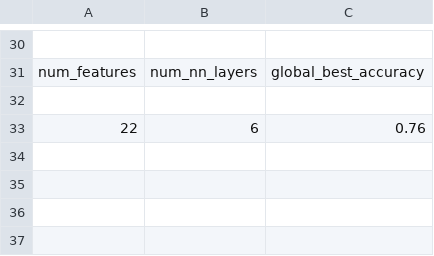
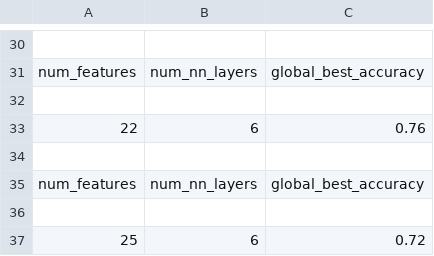
Before and after one commit to Mashiatmm/AD_Project_Thesis, a CSV file: genetic data/model_global_best_accuracy.csv, drawn as a sheet; only a part is shown, gaps mark what is left out; the diff names each change by its address in the sheet, - before the commit and + after, or states it on an @@ line.

```diff
--- a/genetic data/model_global_best_accuracy.csv
+++ b/genetic data/model_global_best_accuracy.csv
+row 34: (empty)
+row 35: num_features | num_nn_layers | global_best_accuracy
+row 36: (empty)
+row 37: 25 | 6 | 0.72
```
Also changed, not shown: 6 other files.
